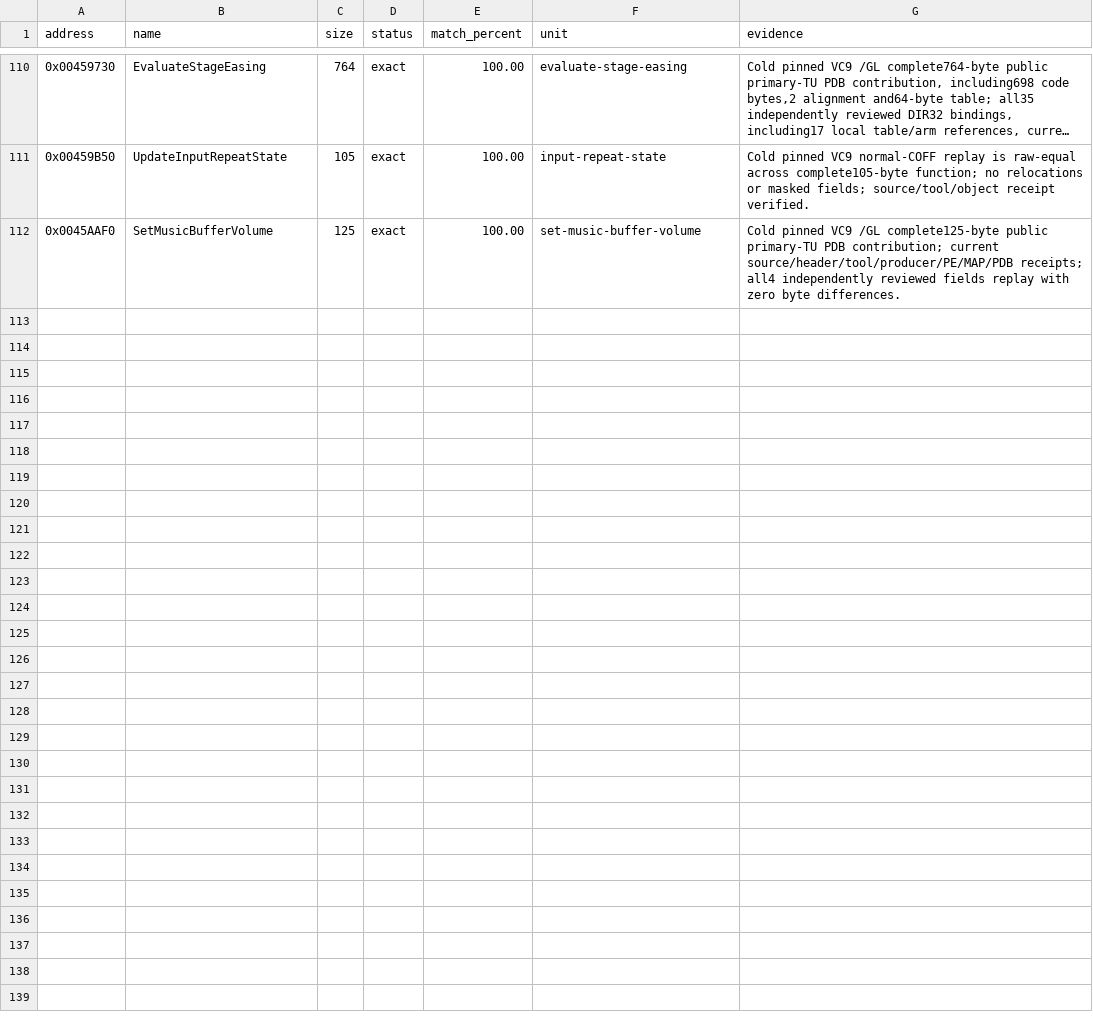
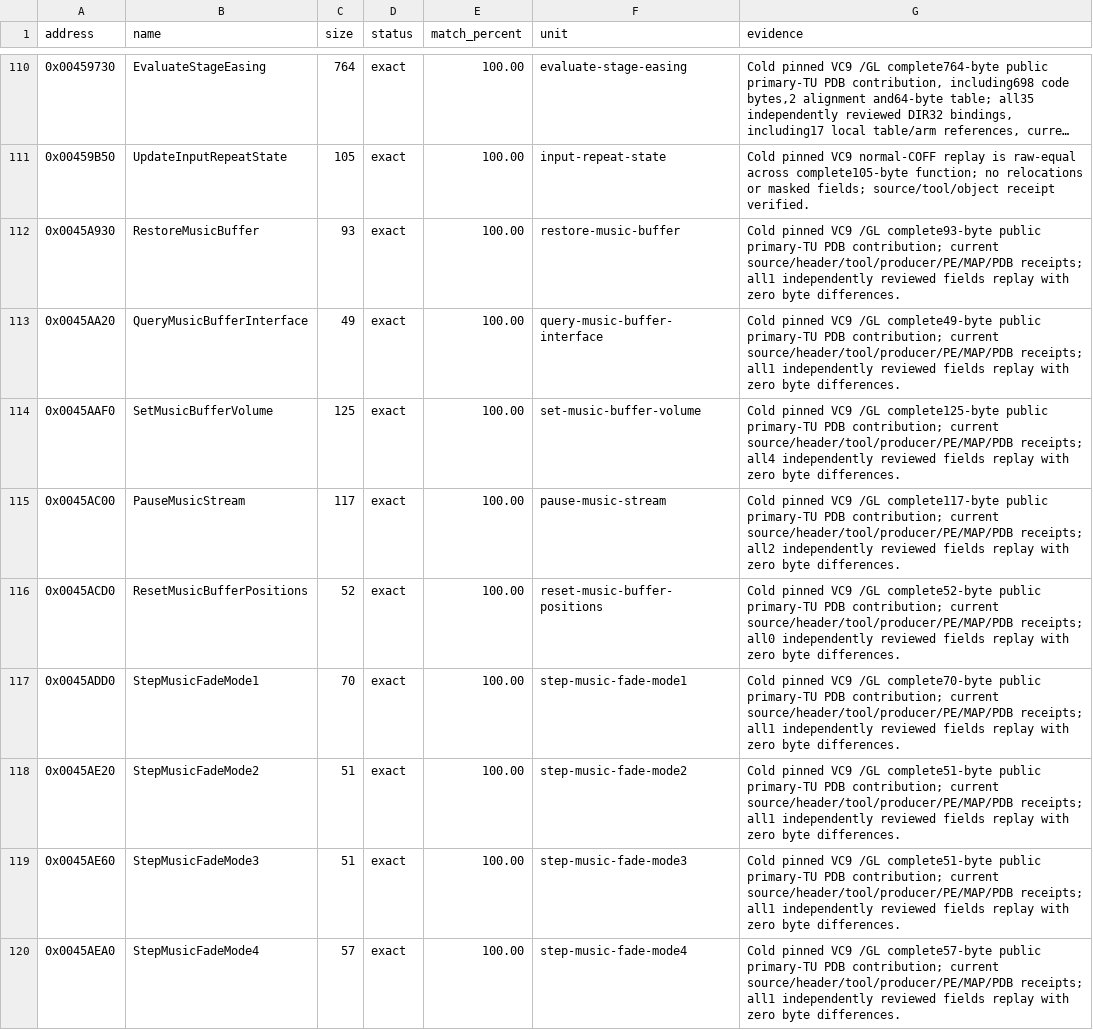
Before and after one commit to N0zoM1z0/th11, a CSV file: config/matches.csv, drawn as a sheet; only a part is shown, gaps mark what is left out; long unchanged cells end in …; the diff covers the shown part only; the diff names each change by its address in the sheet, - before the commit and + after, or states it on an @@ line.

Commit message:
gpt-6.1-sol: reconstruct music streaming paths and seventeen exact owners

```diff
--- a/config/matches.csv
+++ b/config/matches.csv
+row 112: 0x0045A930 | RestoreMusicBuffer | 93 | exact | 100.00 | restore-music-buffer | Cold pinned VC9 /GL complete93-byte public primary-TU PDB contribution; current source/header/tool/producer/PE/MAP/PDB receipts; all1 independently reviewed fields replay with zero byte differences.
+row 113: 0x0045AA20 | QueryMusicBufferInterface | 49 | exact | 100.00 | query-music-buffer-interface | Cold pinned VC9 /GL complete49-byte public primary-TU PDB contribution; current source/header/tool/producer/PE/MAP/PDB receipts; all1 independently reviewed fields replay with zero byte differences.
+row 115: 0x0045AC00 | PauseMusicStream | 117 | exact | 100.00 | pause-music-stream | Cold pinned VC9 /GL complete117-byte public primary-TU PDB contribution; current source/header/tool/producer/PE/MAP/PDB receipts; all2 independently reviewed fields replay with zero byte differences.
+row 116: 0x0045ACD0 | ResetMusicBufferPositions | 52 | exact | 100.00 | reset-music-buffer-positions | Cold pinned VC9 /GL complete52-byte public primary-TU PDB contribution; current source/header/tool/producer/PE/MAP/PDB receipts; all0 independently reviewed fields replay with zero byte differences.
+row 117: 0x0045ADD0 | StepMusicFadeMode1 | 70 | exact | 100.00 | step-music-fade-mode1 | Cold pinned VC9 /GL complete70-byte public primary-TU PDB contribution; current source/header/tool/producer/PE/MAP/PDB receipts; all1 independently reviewed fields replay with zero byte differences.
+row 118: 0x0045AE20 | StepMusicFadeMode2 | 51 | exact | 100.00 | step-music-fade-mode2 | Cold pinned VC9 /GL complete51-byte public primary-TU PDB contribution; current source/header/tool/producer/PE/MAP/PDB receipts; all1 independently reviewed fields replay with zero byte differences.
+row 119: 0x0045AE60 | StepMusicFadeMode3 | 51 | exact | 100.00 | step-music-fade-mode3 | Cold pinned VC9 /GL complete51-byte public primary-TU PDB contribution; current source/header/tool/producer/PE/MAP/PDB receipts; all1 independently reviewed fields replay with zero byte differences.
+row 120: 0x0045AEA0 | StepMusicFadeMode4 | 57 | exact | 100.00 | step-music-fade-mode4 | Cold pinned VC9 /GL complete57-byte public primary-TU PDB contribution; current source/header/tool/producer/PE/MAP/PDB receipts; all1 independently reviewed fields replay with zero byte differences.
```
Also changed, not shown: 9 added rows elsewhere in this file, config/function-origins.csv, config/implemented.csv, 17 other files.
